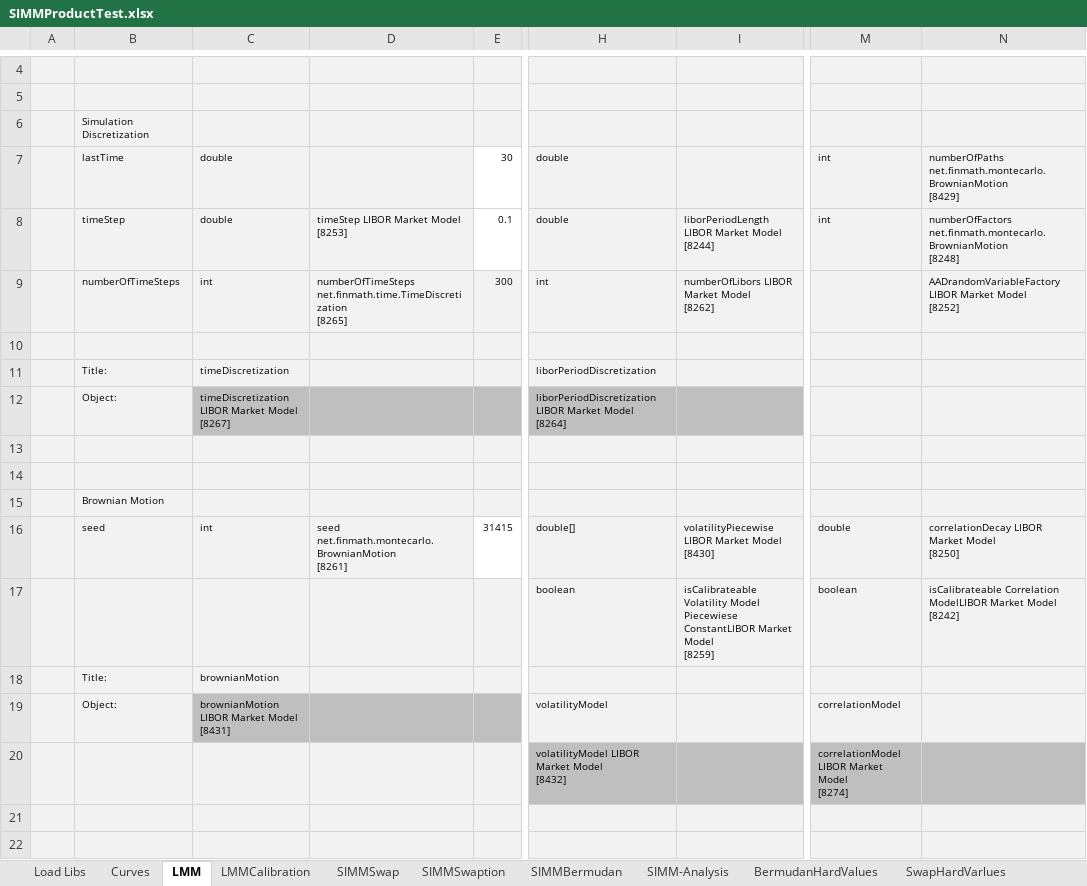
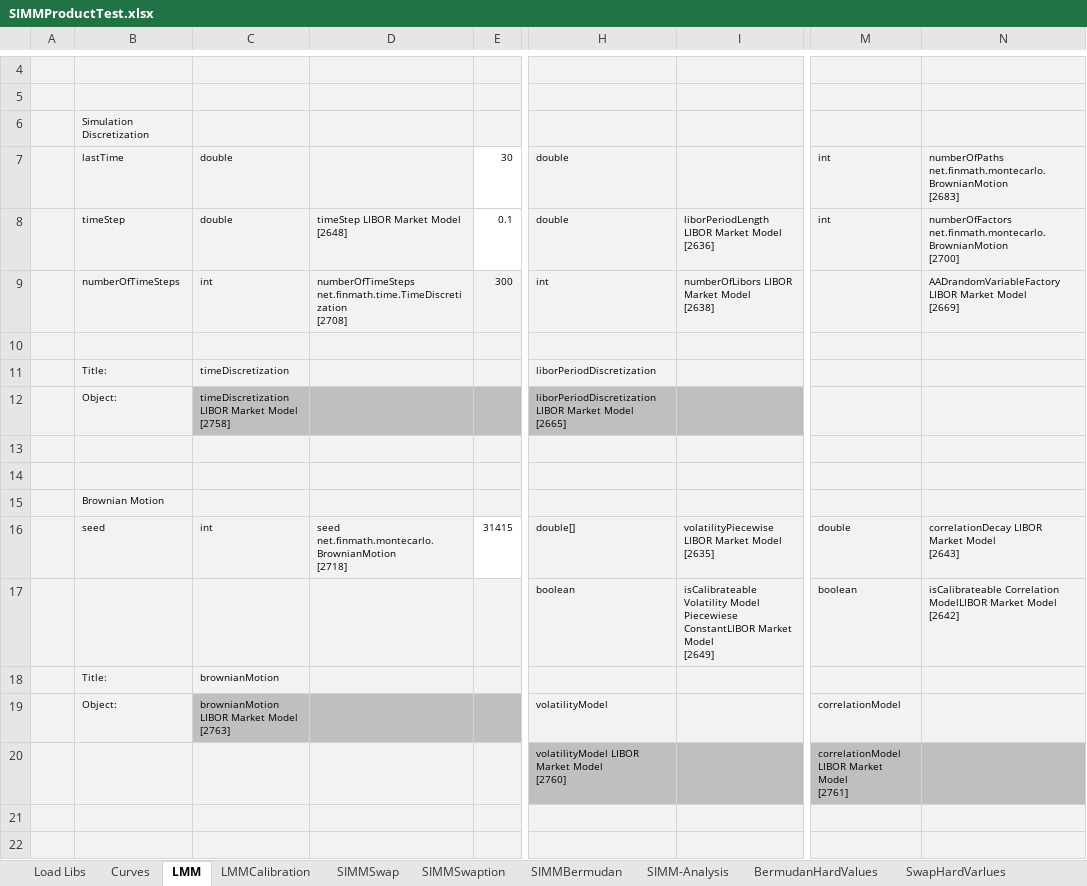
Before and after one commit to NaserVi/ForwardInitialMargin, an Excel workbook: SIMMProductTest.xlsx, sheet LMM, drawn as a sheet; only a part is shown, gaps mark what is left out; values as stored, in another font and other column widths than the file's, no borders; ↵ is a line break in a cell; the diff covers the shown part only; the diff names each change by its address in the sheet, - before the commit and + after, or states it on an @@ line.

```diff
--- a/SIMMProductTest.xlsx (sheet LMM)
+++ b/SIMMProductTest.xlsx (sheet LMM)
-N7: numberOfPaths net.finmath.montecarlo.BrownianMotion ↵ [8429]
+N7: numberOfPaths net.finmath.montecarlo.BrownianMotion ↵ [2683]
-D8: timeStep LIBOR Market Model ↵ [8253]
+D8: timeStep LIBOR Market Model ↵ [2648]
-I8: liborPeriodLength LIBOR Market Model ↵ [8244]
+I8: liborPeriodLength LIBOR Market Model ↵ [2636]
-N8: numberOfFactors net.finmath.montecarlo.BrownianMotion ↵ [8248]
+N8: numberOfFactors net.finmath.montecarlo.BrownianMotion ↵ [2700]
-D9: numberOfTimeSteps net.finmath.time.TimeDiscretization ↵ [8265]
+D9: numberOfTimeSteps net.finmath.time.TimeDiscretization ↵ [2708]
-I9: numberOfLibors LIBOR Market Model ↵ [8262]
+I9: numberOfLibors LIBOR Market Model ↵ [2638]
-N9: …Market Model ↵ [8252]
+N9: …Market Model ↵ [2669]
-C12: timeDiscretization LIBOR Market Model ↵ [8267]
+C12: timeDiscretization LIBOR Market Model ↵ [2758]
-H12: …Market Model ↵ [8264]
+H12: …Market Model ↵ [2665]
-D16: seed net.finmath.montecarlo.BrownianMotion ↵ [8261]
+D16: seed net.finmath.montecarlo.BrownianMotion ↵ [2718]
-I16: volatilityPiecewise LIBOR Market Model ↵ [8430]
+I16: volatilityPiecewise LIBOR Market Model ↵ [2635]
-N16: correlationDecay LIBOR Market Model ↵ [8250]
+N16: correlationDecay LIBOR Market Model ↵ [2643]
-I17: …Market Model ↵ [8259]
+I17: …Market Model ↵ [2649]
-N17: …Market Model ↵ [8242]
+N17: …Market Model ↵ [2642]
-C19: brownianMotion LIBOR Market Model ↵ [8431]
+C19: brownianMotion LIBOR Market Model ↵ [2763]
-H20: volatilityModel LIBOR Market Model ↵ [8432]
+H20: volatilityModel LIBOR Market Model ↵ [2760]
-M20: correlationModel LIBOR Market Model ↵ [8274]
+M20: correlationModel LIBOR Market Model ↵ [2761]
```
Also changed, not shown: 12 edited cells elsewhere in this sheet, sheet SIMM-Analysis, sheet LMMCalibration, sheet SIMMBermudan, sheet Curves, sheet SIMMSwaption, sheet SIMMSwap, 1 more sheet, charts or pictures.
